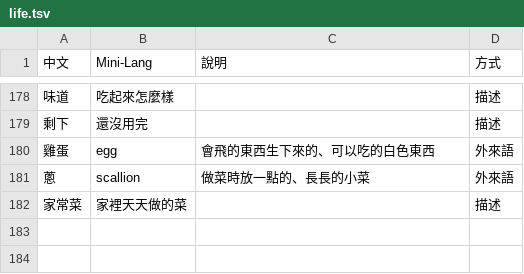
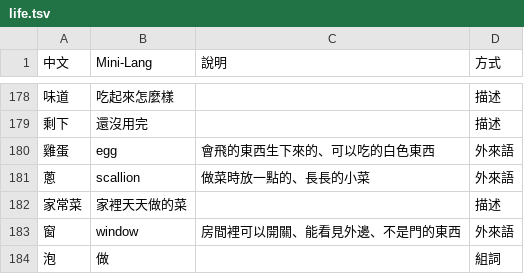
Before and after one commit to ccc-claude-opus/mini-lm, a TSV file: mini-lang/lexicon/life.tsv, drawn as a sheet; only a part is shown, gaps mark what is left out; the diff names each change by its address in the sheet, - before the commit and + after, or states it on an @@ line.

```diff
--- a/mini-lang/lexicon/life.tsv
+++ b/mini-lang/lexicon/life.tsv
+row 183: 窗 | window | 房間裡可以開關、能看見外邊、不是門的東西 | 外來語
+row 184: 泡 | 做 |  | 組詞
```
Also changed, not shown: mini-lang/lexicon/actions.tsv, mini-lang/lexicon/grammar.tsv, 12 other files.
